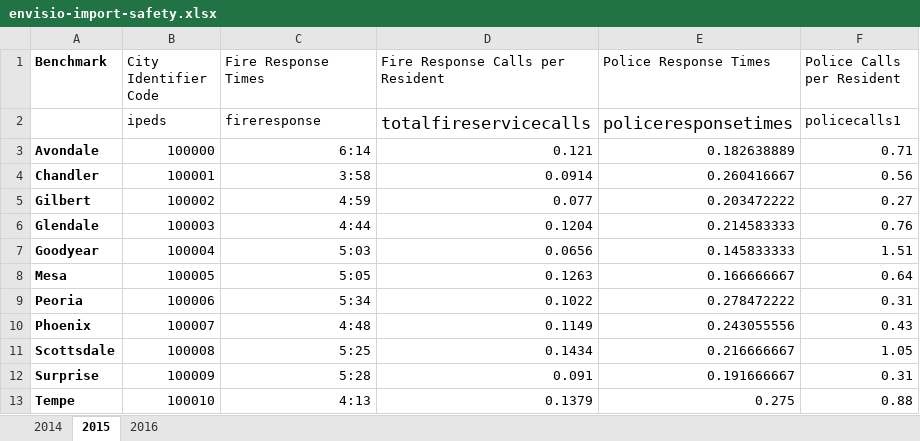
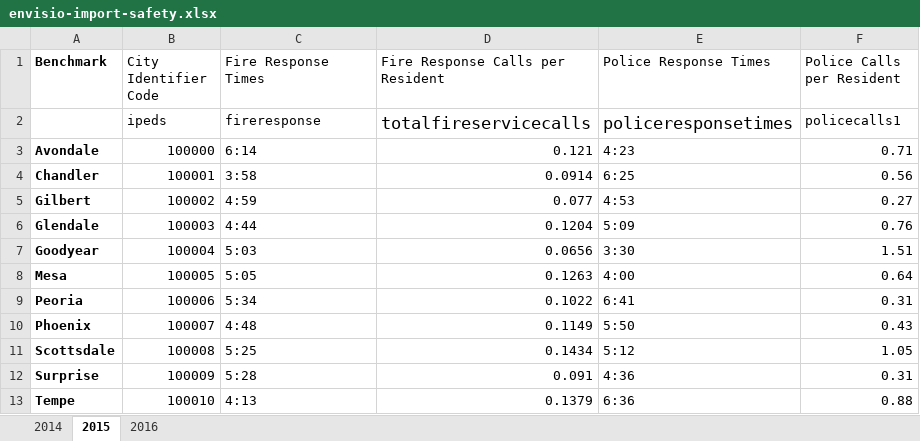
Before and after one commit to personman/mrss, an Excel workbook: data/imports/envisio-import-safety.xlsx, sheet 2015, drawn as a sheet; values as stored, in another font and other column widths than the file's, no borders; the diff names each change by its address in the sheet, - before the commit and + after, or states it on an @@ line.

Commit message:
importer

```diff
--- a/data/imports/envisio-import-safety.xlsx (sheet 2015)
+++ b/data/imports/envisio-import-safety.xlsx (sheet 2015)
-C3:C13 alignment: right
+C3:C13 alignment: left
-E3 (Police Response Times): 0.182638889
+E3 (Police Response Times): 4:23
-E4 (Police Response Times): 0.260416667
+E4 (Police Response Times): 6:25
-E5 (Police Response Times): 0.203472222
+E5 (Police Response Times): 4:53
-E6 (Police Response Times): 0.214583333
+E6 (Police Response Times): 5:09
-E7 (Police Response Times): 0.145833333
+E7 (Police Response Times): 3:30
-E8 (Police Response Times): 0.166666667
+E8 (Police Response Times): 4:00
-E9 (Police Response Times): 0.278472222
+E9 (Police Response Times): 6:41
-E10 (Police Response Times): 0.243055556
+E10 (Police Response Times): 5:50
-E11 (Police Response Times): 0.216666667
+E11 (Police Response Times): 5:12
-E12 (Police Response Times): 0.191666667
+E12 (Police Response Times): 4:36
-E13 (Police Response Times): 0.275
+E13 (Police Response Times): 6:36
```
Also changed, not shown: sheet 2014, 1 other file.
